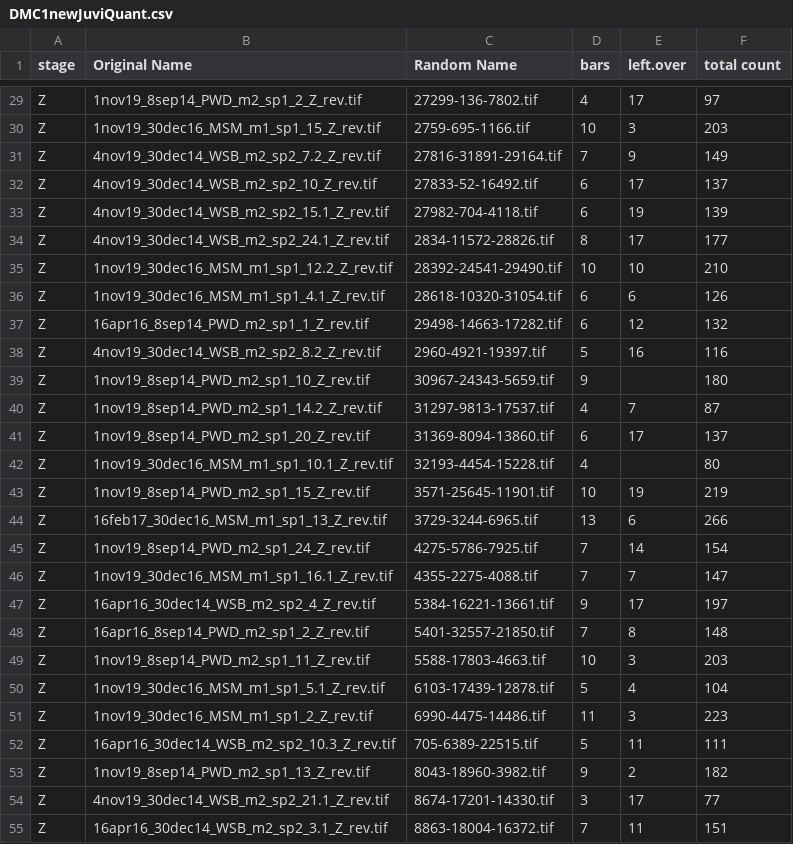
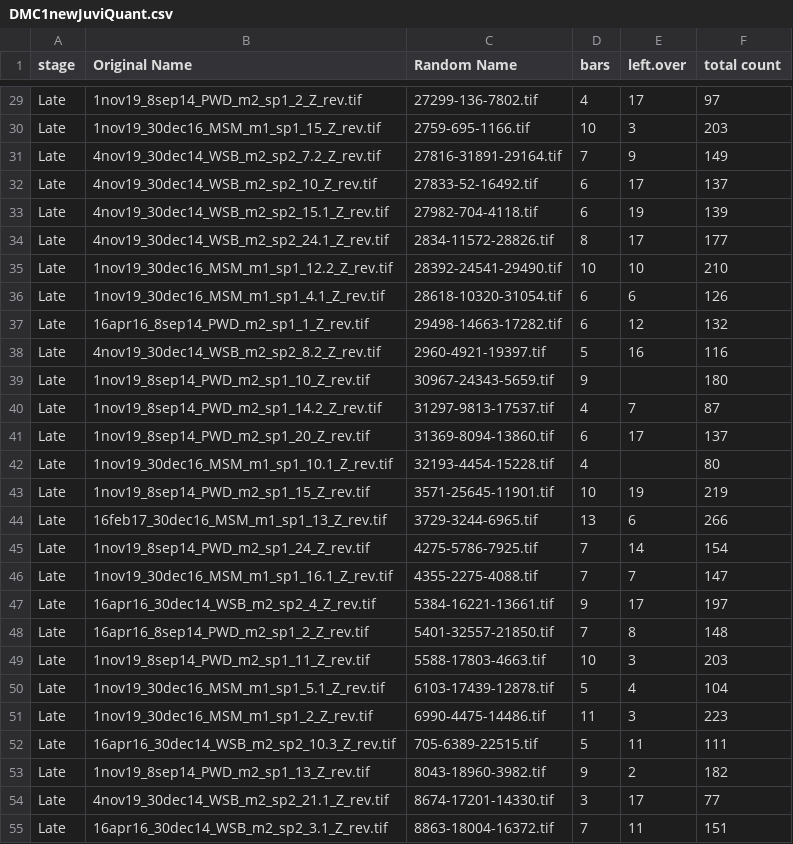
Before and after one commit to petersoapes/MLH1repo, a CSV file: data/DMC1newJuviQuant.csv, drawn as a sheet; only a part is shown, gaps mark what is left out; the diff covers the shown part only; the diff names each change by its address in the sheet, - before the commit and + after, or states it on an @@ line.

Commit message:
making table, changing L and Z  to early and late

```diff
--- a/data/DMC1newJuviQuant.csv
+++ b/data/DMC1newJuviQuant.csv
-A29:A55 (stage): Z
+A29:A55 (stage): Late
```
Also changed, not shown: 125 edited cells elsewhere in this file, 2 other files.
